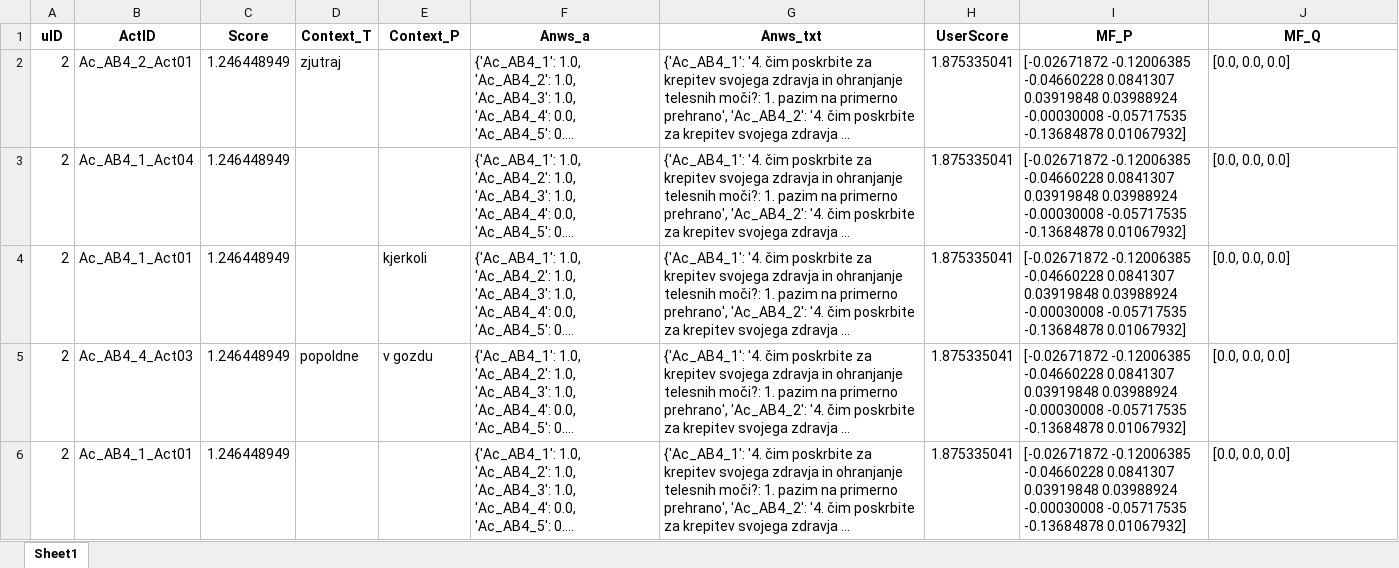
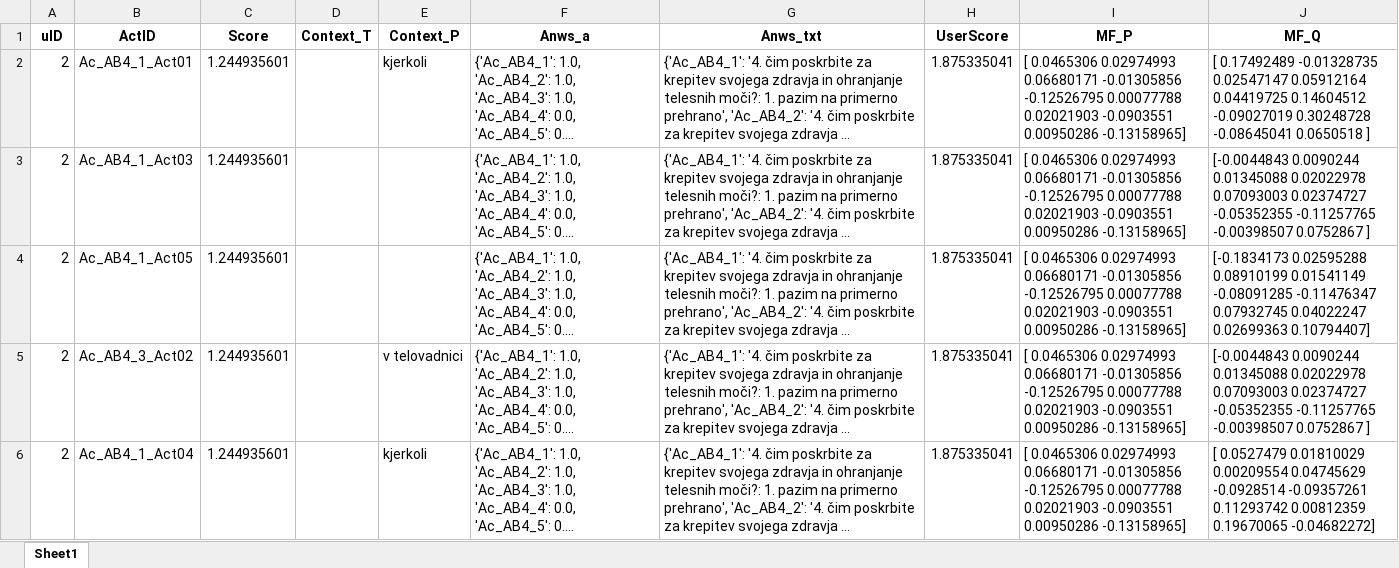
Before and after one commit to leskovecg/masters-thesis-recommender-system, an Excel workbook: latex/tabs/recommendations_4_1.xlsx, sheet Sheet1, drawn as a sheet; only a part is shown; long unchanged cells end in …; values as stored, in another font and other column widths than the file's, no borders; ↵ is a line break in a cell; the diff covers the shown part only; the diff names each change by its address in the sheet, - before the commit and + after, or states it on an @@ line.

```diff
--- a/latex/tabs/recommendations_4_1.xlsx (sheet Sheet1)
+++ b/latex/tabs/recommendations_4_1.xlsx (sheet Sheet1)
-B2 (ActID): Ac_AB4_2_Act01
+B2 (ActID): Ac_AB4_1_Act01
-C2:C6 (Score): 1.246448949
+C2:C6 (Score): 1.244935601
-D2 (Context_T): zjutraj
+D2 (Context_T): (empty)
-E2 (Context_P): (empty)
+E2 (Context_P): kjerkoli
-I2:I6 (MF_P): [-0.02671872 -0.12006385 -0.04660228 0.0841307 0.03919848 0.03988924 ↵ -0.00030008 -0.05717535 -0.13684878 0.01067932]
+I2:I6 (MF_P): [ 0.0465306 0.02974993 0.06680171 -0.01305856 -0.12526795 0.00077788 ↵ 0.02021903 -0.0903551 0.00950286 -0.13158965]
-J2 (MF_Q): [0.0, 0.0, 0.0]
+J2 (MF_Q): [ 0.17492489 -0.01328735 0.02547147 0.05912164 0.04419725 0.14604512 ↵ -0.09027019 0.30248728 -0.08645041 0.0650518 ]
-B3 (ActID): Ac_AB4_1_Act04
+B3 (ActID): Ac_AB4_1_Act03
-J3 (MF_Q): [0.0, 0.0, 0.0]
+J3 (MF_Q): [-0.0044843 0.0090244 0.01345088 0.02022978 0.07093003 0.02374727 ↵ -0.05352355 -0.11257765 -0.00398507 0.0752867 ]
-B4 (ActID): Ac_AB4_1_Act01
+B4 (ActID): Ac_AB4_1_Act05
-E4 (Context_P): kjerkoli
+E4 (Context_P): (empty)
-J4 (MF_Q): [0.0, 0.0, 0.0]
+J4 (MF_Q): [-0.1834173 0.02595288 0.08910199 0.01541149 -0.08091285 -0.11476347 ↵ 0.07932745 0.04022247 0.02699363 0.10794407]
-B5 (ActID): Ac_AB4_4_Act03
+B5 (ActID): Ac_AB4_3_Act02
-D5 (Context_T): popoldne
+D5 (Context_T): (empty)
-E5 (Context_P): v gozdu
+E5 (Context_P): v telovadnici
-J5 (MF_Q): [0.0, 0.0, 0.0]
+J5 (MF_Q): [-0.0044843 0.0090244 0.01345088 0.02022978 0.07093003 0.02374727 ↵ -0.05352355 -0.11257765 -0.00398507 0.0752867 ]
-B6 (ActID): Ac_AB4_1_Act01
+B6 (ActID): Ac_AB4_1_Act04
-E6 (Context_P): (empty)
+E6 (Context_P): kjerkoli
-J6 (MF_Q): [0.0, 0.0, 0.0]
+J6 (MF_Q): [ 0.0527479 0.01810029 0.00209554 0.04745629 -0.0928514 -0.09357261 ↵ 0.11293742 0.00812359 0.19670065 -0.04682272]
```
Also changed, not shown: 1722 edited cells elsewhere in this sheet, latex/tabs/algorithm_comparison.xlsx, latex/tabs/evaluation_metrics_4_1.xlsx, 12 other files.
